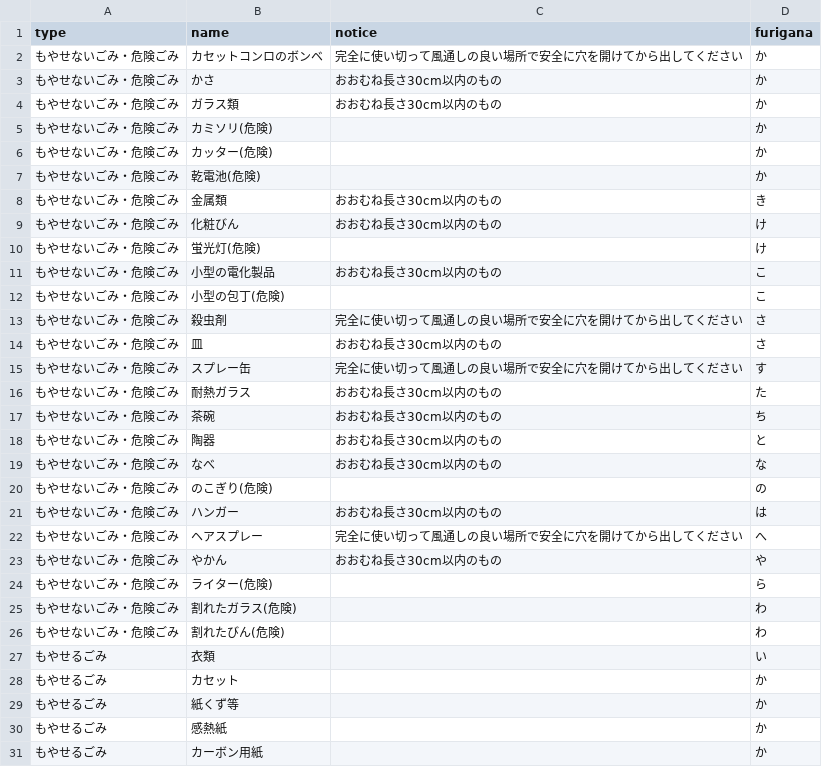
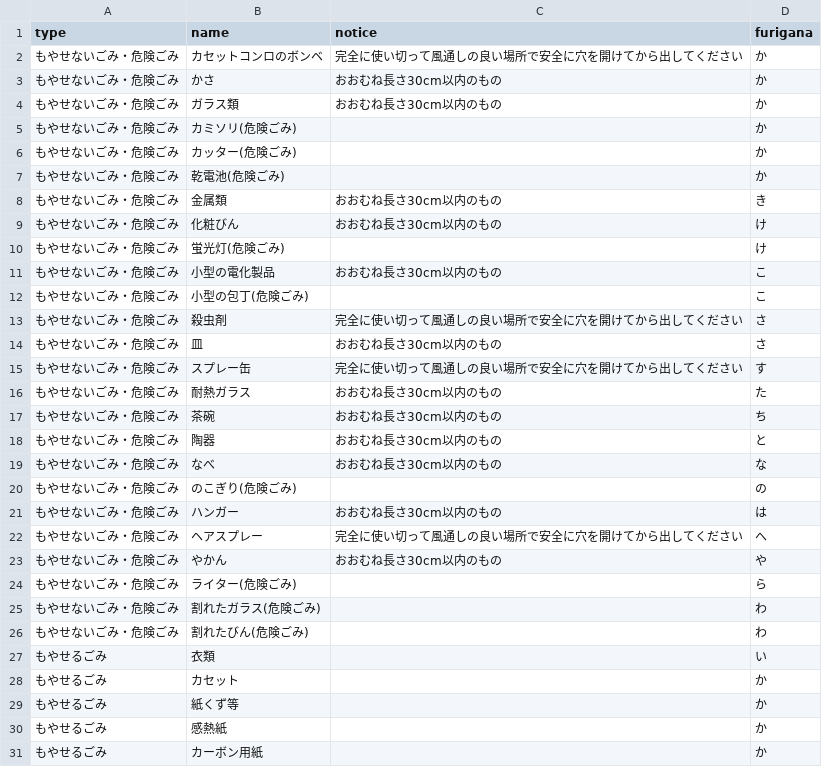
Before and after one commit to skurima/5374, a CSV file: data/target.csv, drawn as a sheet; only a part is shown.

Commit message:
Update target.csv

```diff
--- a/data/target.csv
+++ b/data/target.csv
@@ -4,10 +4,10 @@ type,name,notice,furigana
 もやせないごみ・危険ごみ,ガラス類,おおむね長さ30cm以内のもの,か
-もやせないごみ・危険ごみ,カミソリ(危険),,か
-もやせないごみ・危険ごみ,カッター(危険),,か
-もやせないごみ・危険ごみ,乾電池(危険),,か
+もやせないごみ・危険ごみ,カミソリ(危険ごみ),,か
+もやせないごみ・危険ごみ,カッター(危険ごみ),,か
+もやせないごみ・危険ごみ,乾電池(危険ごみ),,か
 もやせないごみ・危険ごみ,金属類,おおむね長さ30cm以内のもの,き
 もやせないごみ・危険ごみ,化粧びん,おおむね長さ30cm以内のもの,け
-もやせないごみ・危険ごみ,蛍光灯(危険),,け
+もやせないごみ・危険ごみ,蛍光灯(危険ごみ),,け
 もやせないごみ・危険ごみ,小型の電化製品,おおむね長さ30cm以内のもの,こ
-もやせないごみ・危険ごみ,小型の包丁(危険),,こ
+もやせないごみ・危険ごみ,小型の包丁(危険ごみ),,こ
 もやせないごみ・危険ごみ,殺虫剤,完全に使い切って風通しの良い場所で安全に穴を開けてから出してください,さ
@@ -19,3 +19,3 @@ type,name,notice,furigana
 もやせないごみ・危険ごみ,なべ,おおむね長さ30cm以内のもの,な
-もやせないごみ・危険ごみ,のこぎり(危険),,の
+もやせないごみ・危険ごみ,のこぎり(危険ごみ),,の
 もやせないごみ・危険ごみ,ハンガー,おおむね長さ30cm以内のもの,は
@@ -23,5 +23,5 @@ type,name,notice,furigana
 もやせないごみ・危険ごみ,やかん,おおむね長さ30cm以内のもの,や
-もやせないごみ・危険ごみ,ライター(危険),,ら
-もやせないごみ・危険ごみ,割れたガラス(危険),,わ
-もやせないごみ・危険ごみ,割れたびん(危険),,わ
+もやせないごみ・危険ごみ,ライター(危険ごみ),,ら
+もやせないごみ・危険ごみ,割れたガラス(危険ごみ),,わ
+もやせないごみ・危険ごみ,割れたびん(危険ごみ),,わ
 もやせるごみ,衣類,,い
```
